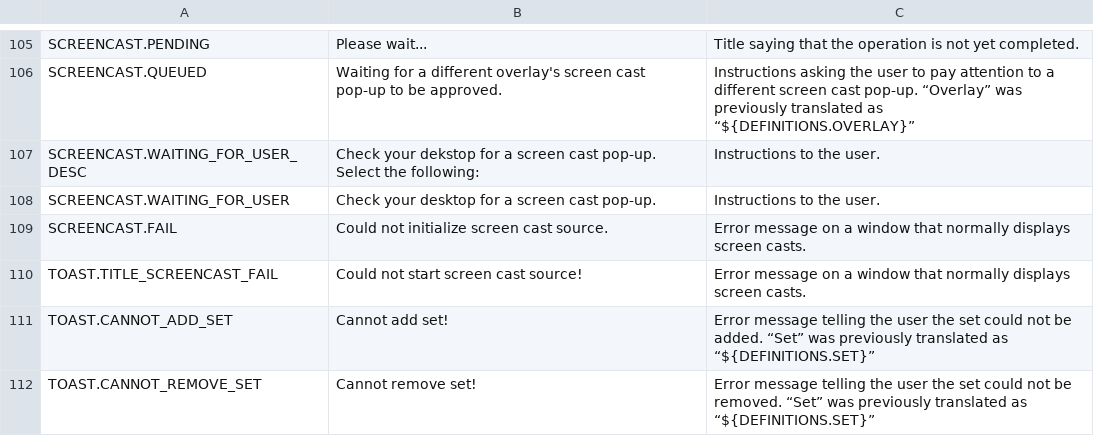
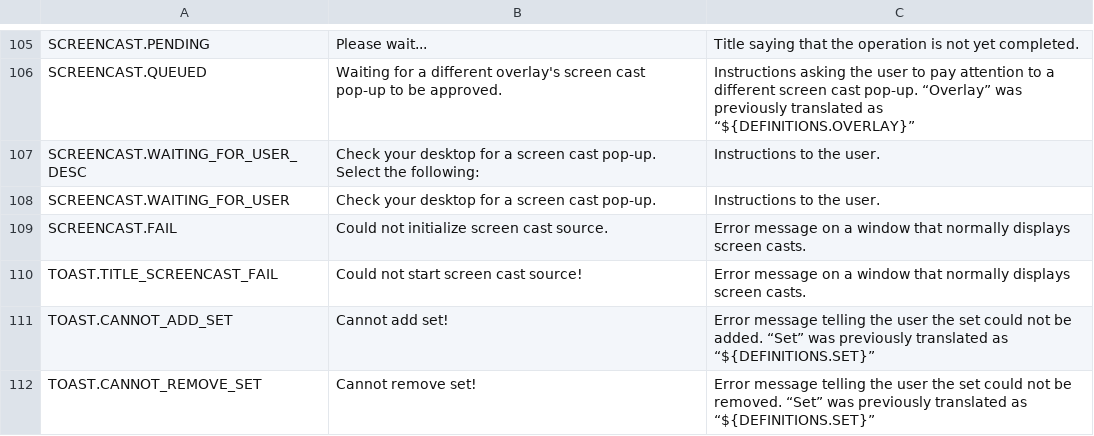
Before and after one commit to Hamilt79/wlx-overlay-s, a CSV file: wayvr/src/assets/lang/en.csv, drawn as a sheet; only a part is shown, gaps mark what is left out.

Commit message:
fix typo

```diff
--- a/wayvr/src/assets/lang/en.csv
+++ b/wayvr/src/assets/lang/en.csv
@@ -108,4 +108,4 @@ SCREENCAST.PENDING,Please wait...,Title saying that the operation is not yet com
 SCREENCAST.QUEUED,Waiting for a different overlay's screen cast pop-up to be approved.,Instructions asking the user to pay attention to a different screen cast pop-up. “Overlay” was previously translated as “${DEFINITIONS.OVERLAY}”
-SCREENCAST.WAITING_FOR_USER_DESC,"Check your dekstop for a screen cast pop-up.
-Select the following:",Instructions to the user.
+SCREENCAST.WAITING_FOR_USER_DESC,"Check your desktop for a screen cast pop-up.
+Select the following:",Instructions to the user.
 SCREENCAST.WAITING_FOR_USER,Check your desktop for a screen cast pop-up.,Instructions to the user.
```
Also changed, not shown: 1 other file.
